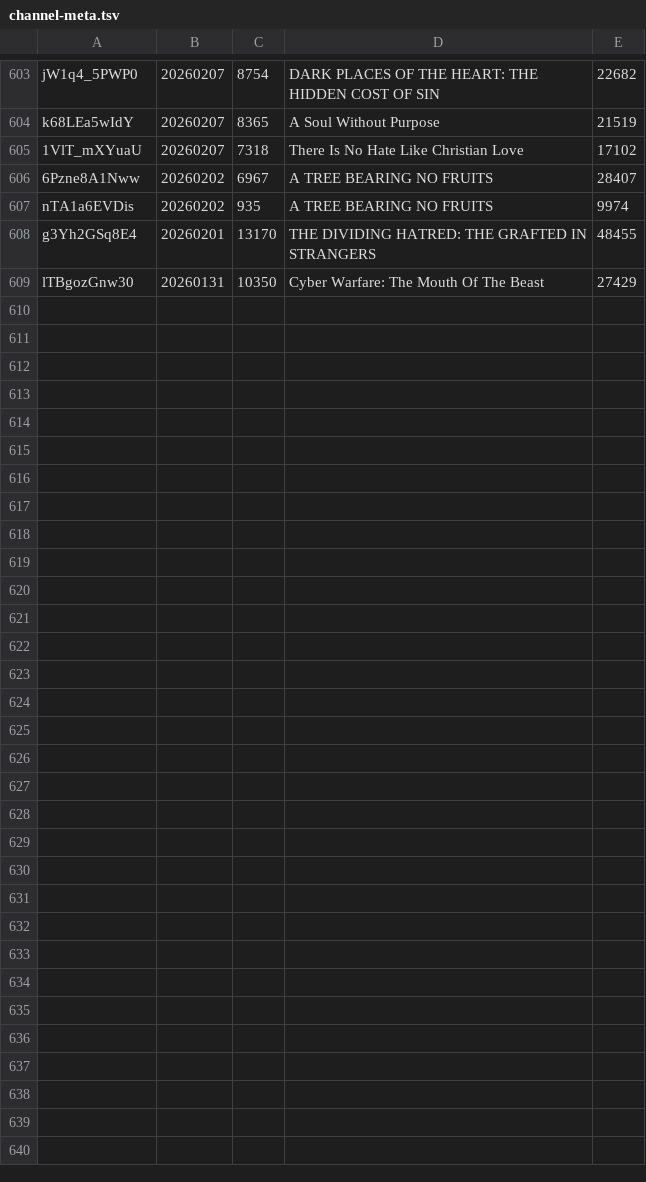
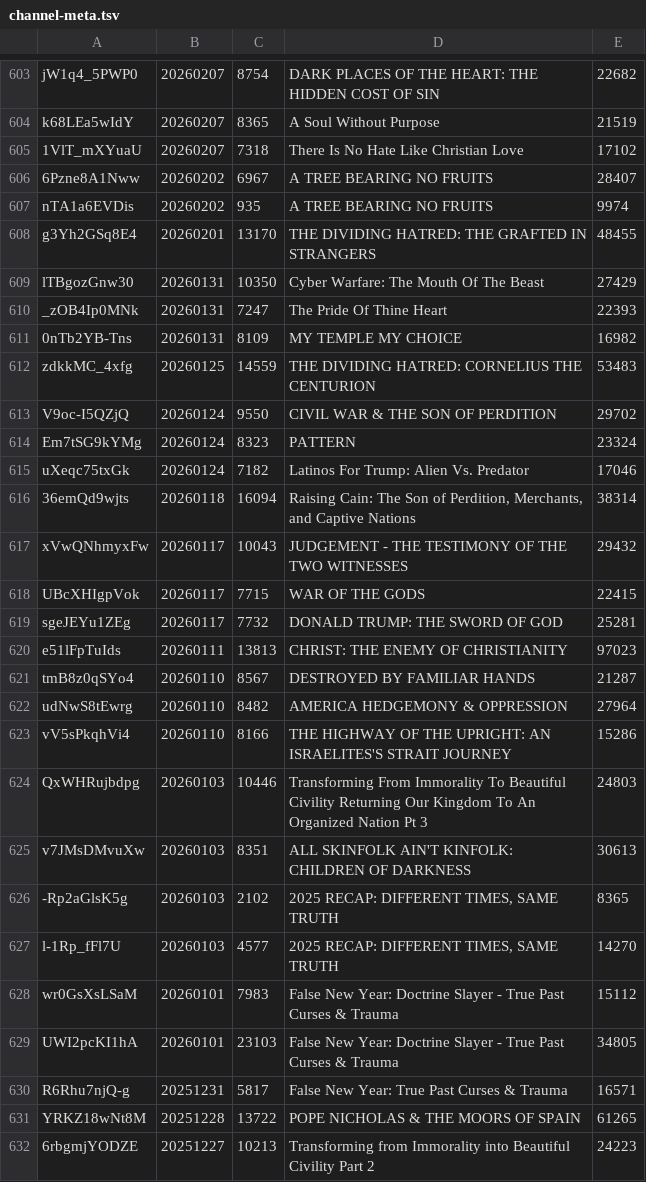
Before and after one commit to DevSecObie/cyberjudah, a TSV file: blog/channel-meta.tsv, drawn as a sheet; only a part is shown, gaps mark what is left out.

```diff
--- a/blog/channel-meta.tsv
+++ b/blog/channel-meta.tsv
@@ -609 +609,24 @@ g3Yh2GSq8E4	20260201	13170	THE DIVIDING HATRED: THE GRAFTED IN STRANGERS	48455
 lTBgozGnw30	20260131	10350	Cyber Warfare: The Mouth Of The Beast	27429
+_zOB4Ip0MNk	20260131	7247	The Pride Of Thine Heart	22393
+0nTb2YB-Tns	20260131	8109	MY TEMPLE MY CHOICE	16982
+zdkkMC_4xfg	20260125	14559	THE DIVIDING HATRED: CORNELIUS THE CENTURION	53483
+V9oc-I5QZjQ	20260124	9550	CIVIL WAR & THE SON OF PERDITION	29702
+Em7tSG9kYMg	20260124	8323	PATTERN	23324
+uXeqc75txGk	20260124	7182	Latinos For Trump: Alien Vs. Predator	17046
+36emQd9wjts	20260118	16094	Raising Cain: The Son of Perdition, Merchants, and Captive Nations	38314
+xVwQNhmyxFw	20260117	10043	JUDGEMENT - THE TESTIMONY OF THE TWO WITNESSES	29432
+UBcXHIgpVok	20260117	7715	WAR OF THE GODS	22415
+sgeJEYu1ZEg	20260117	7732	DONALD TRUMP: THE SWORD OF GOD	25281
+e51lFpTuIds	20260111	13813	CHRIST: THE ENEMY OF CHRISTIANITY	97023
+tmB8z0qSYo4	20260110	8567	DESTROYED BY FAMILIAR HANDS	21287
+udNwS8tEwrg	20260110	8482	AMERICA HEDGEMONY & OPPRESSION	27964
+vV5sPkqhVi4	20260110	8166	THE HIGHWAY OF THE UPRIGHT: AN ISRAELITES'S STRAIT JOURNEY	15286
+QxWHRujbdpg	20260103	10446	Transforming From Immorality To Beautiful Civility Returning Our Kingdom To An Organized Nation Pt 3	24803
+v7JMsDMvuXw	20260103	8351	ALL SKINFOLK AIN'T KINFOLK: CHILDREN OF DARKNESS	30613
+-Rp2aGlsK5g	20260103	2102	2025 RECAP: DIFFERENT TIMES, SAME TRUTH	8365
+l-1Rp_fFl7U	20260103	4577	2025 RECAP: DIFFERENT TIMES, SAME TRUTH	14270
+wr0GsXsLSaM	20260101	7983	False New Year: Doctrine Slayer - True Past Curses & Trauma	15112
+UWI2pcKI1hA	20260101	23103	False New Year: Doctrine Slayer - True Past Curses & Trauma	34805
+R6Rhu7njQ-g	20251231	5817	False New Year: True Past Curses & Trauma	16571
+YRKZ18wNt8M	20251228	13722	POPE NICHOLAS & THE MOORS OF SPAIN	61265
+6rbgmjYODZE	20251227	10213	Transforming from Immorality into Beautiful Civility Part 2	24223
```
Also changed, not shown: blog/no-captions.tsv, 23 other files.
